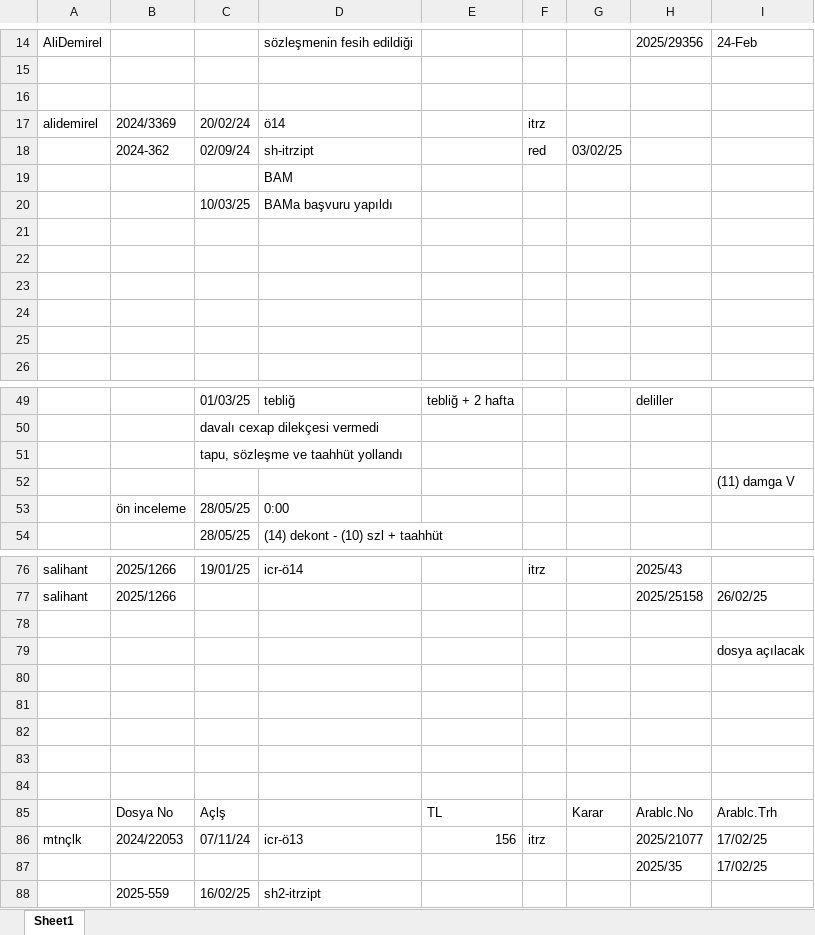
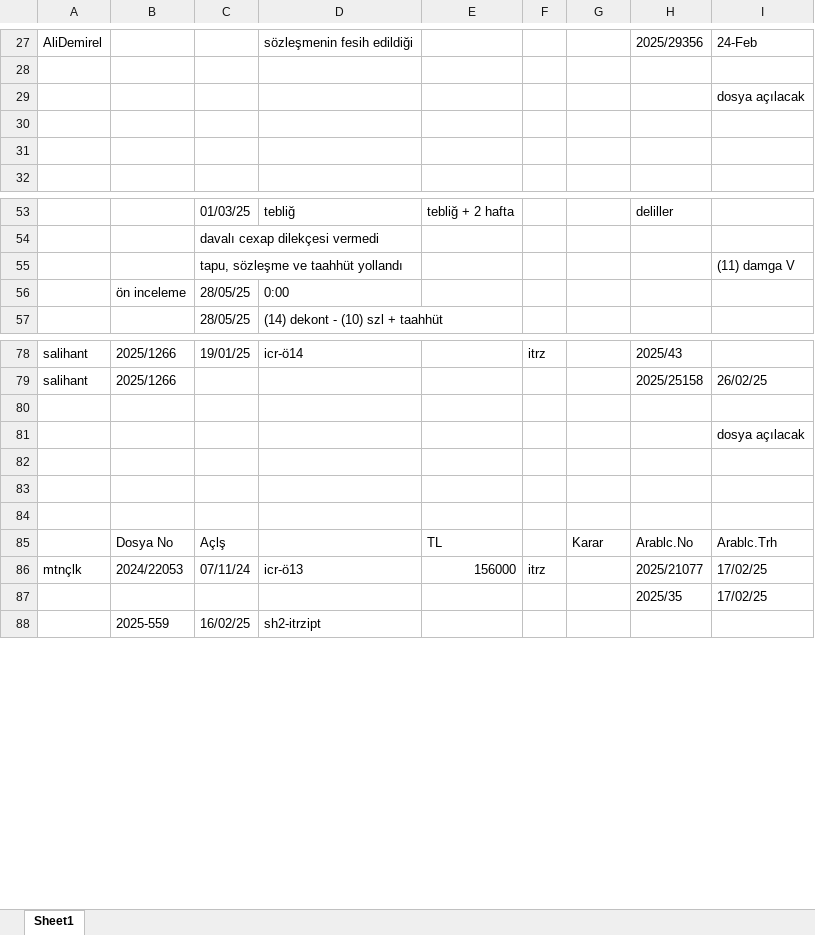
Before and after one commit to roboturx/yzhn, an Excel workbook: mahkeme/2025-02-Dosya Listesi.xlsx, sheet Sheet1, drawn as a sheet; only a part is shown, gaps mark what is left out; values as stored, in another font and other column widths than the file's, no cell formats; removed rows and columns are numbered as before the commit, all else as after; the diff covers the shown part only; the diff names each change by its address in the sheet, - before the commit and + after, or states it on an @@ line.

```diff
--- a/mahkeme/2025-02-Dosya Listesi.xlsx (sheet Sheet1)
+++ b/mahkeme/2025-02-Dosya Listesi.xlsx (sheet Sheet1)
-I29: (empty)
+I29: dosya açılacak
-row 21: (empty)
-row 22: (empty)
-row 23: (empty)
-I55: (empty)
+I55: (11) damga V
-row 52:  |  |  |  |  |  |  |  | (11) damga V
-row 83: (empty)
-row 84: (empty)
-E86: 156
+E86: 156000
```
Also changed, not shown: 15 added rows, 7 removed rows, 1 moved row and 30 edited cells elsewhere in this sheet, cell formats, 3 other files.
